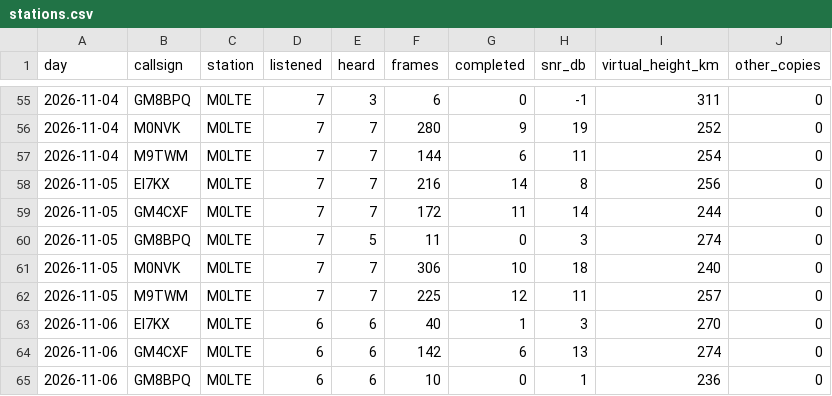
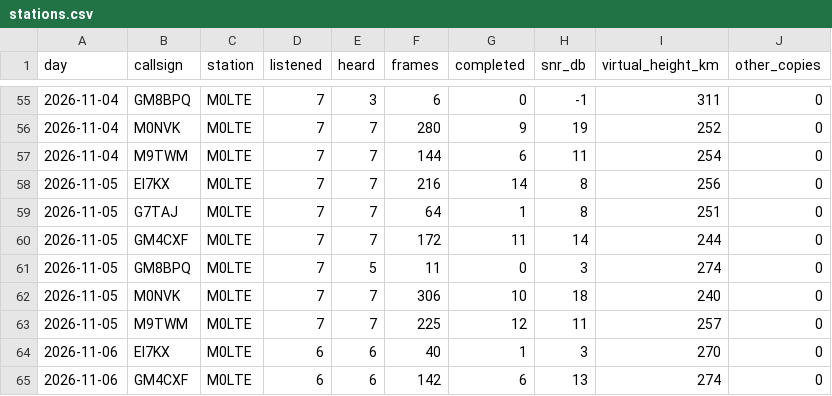
Before and after one commit to packet-net/pdn-mailcast, a CSV file: reports/data/stations.csv, drawn as a sheet; only a part is shown, gaps mark what is left out; the shorter side is filled out with more unchanged rows.

```diff
--- a/reports/data/stations.csv
+++ b/reports/data/stations.csv
@@ -58,2 +58,3 @@ day,callsign,station,listened,heard,frames,completed,snr_db,virtual_height_km,ot
 2026-11-05,EI7KX,M0LTE,7,7,216,14,8,256,0
+2026-11-05,G7TAJ,M0LTE,7,7,64,1,8,251,0
 2026-11-05,GM4CXF,M0LTE,7,7,172,11,14,244,0
```
Also changed, not shown: reports/data/reports.csv, reports/data/slots.csv.
